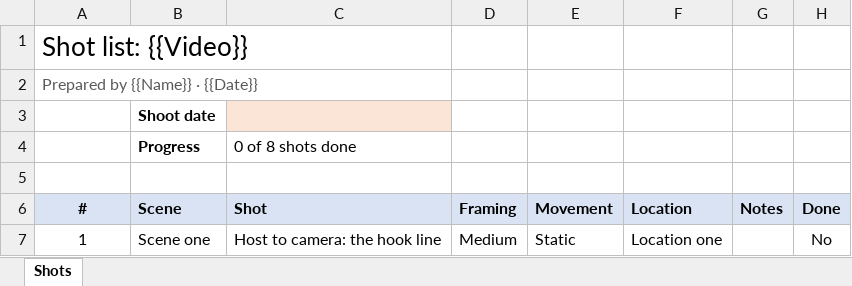
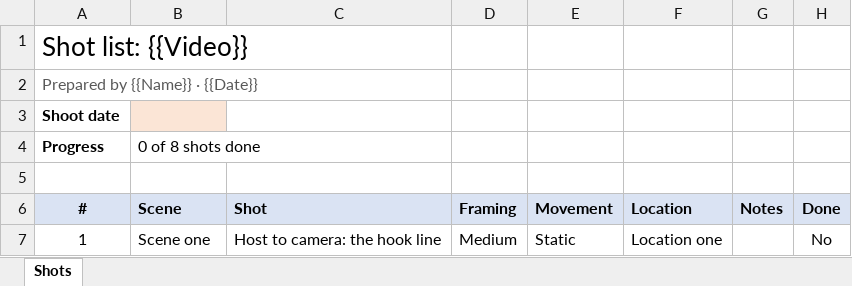
Before and after one commit to LandonDev/docket, an Excel workbook: resources/work-templates/hypixel/Shot list.xlsx, sheet Shots, drawn as a sheet; only a part is shown; values as stored, in another font and other column widths than the file's, no borders; removed rows and columns are numbered as before the commit, all else as after; the diff names each change by its address in the sheet, - before the commit and + after, or states it on an @@ line.

Commit message:
Templates per job, the starters after the council's third round. The Video brief asks for the publish date once, in its schedule. A row to sign on in the Proposal and the Statement of work stands 28 pt tall. The Invoice rounds each line's amount and the tax to cents, so the printed lines add up to the total. The Release checklist's and the Shot list's top labels start in column A, with one shape for the count; the Monthly budget's Summary has its Planned and Actual heads. The Run of show's owners are its contacts' roles, Meeting notes has its third topic, the Trip plan's contact line says what it wants. The decks' quotes are typographic and held by the documents' test; the Program update's goals read right in any week

```diff
--- a/resources/work-templates/hypixel/Shot list.xlsx (sheet Shots)
+++ b/resources/work-templates/hypixel/Shot list.xlsx (sheet Shots)
-row 3:  | Shoot date
-row 4:  | Progress | 0 of 8 shots done
+row 3: Shoot date
+row 4: Progress | 0 of 8 shots done
```
Also changed, not shown: resources/work-templates/cosmic/Release checklist.xlsx, resources/work-templates/life/Monthly budget.xlsx, 17 other files.
